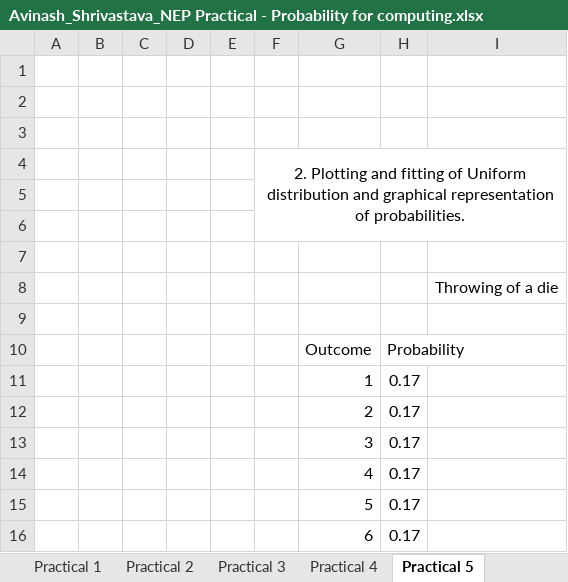
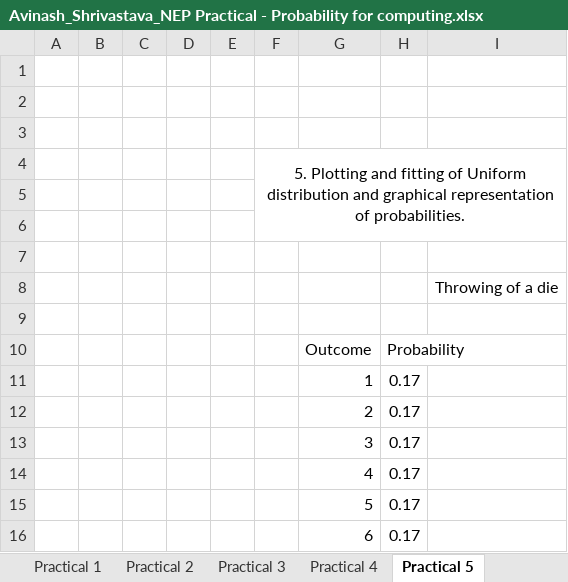
Before and after one commit to AvinashShrivastav/Probability-for-computing, an Excel workbook: Practicals/Avinash_Shrivastava_NEP Practical - Probability for computing.xlsx, sheet Practical 5, drawn as a sheet; values as stored, in another font and other column widths than the file's, no borders; charts and pictures not drawn; the diff names each change by its address in the sheet, - before the commit and + after, or states it on an @@ line.

Commit message:
Add | Complete Practical File

```diff
--- a/Practicals/Avinash_Shrivastava_NEP Practical - Probability for computing.xlsx (sheet Practical 5)
+++ b/Practicals/Avinash_Shrivastava_NEP Practical - Probability for computing.xlsx (sheet Practical 5)
-F4: 2. Plotting and…
+F4: 5. Plotting and…
```
Also changed, not shown: other sheet tabs, charts or pictures, 12 other files.
